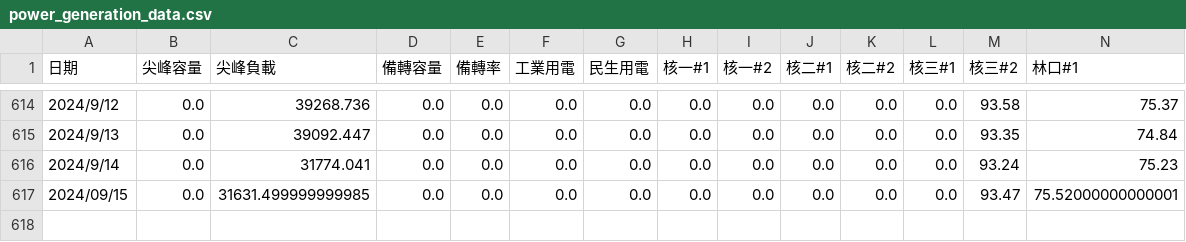
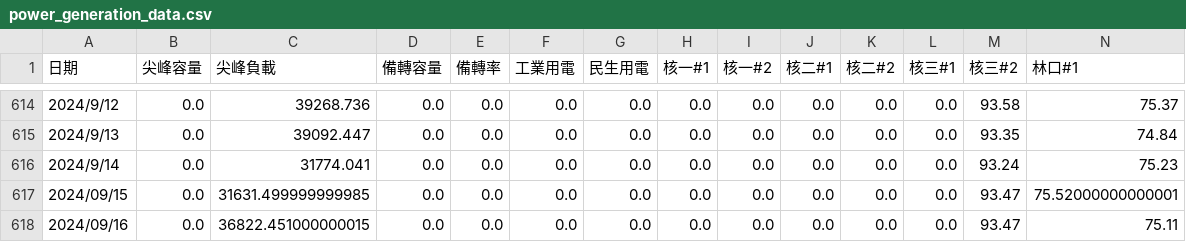
Before and after one commit to skyjadel/Taipower, a CSV file: historical/data/power/power_generation_data.csv, drawn as a sheet; only a part is shown, gaps mark what is left out; rows hold the shown columns only; the diff names each change by its address in the sheet, - before the commit and + after, or states it on an @@ line.

```diff
--- a/historical/data/power/power_generation_data.csv
+++ b/historical/data/power/power_generation_data.csv
+row 618: 2024/09/16 | 0.0 | 36822.451000000015 | 0.0 | 0.0 | 0.0 | 0.0 | 0.0 | 0.0 | 0.0 | 0.0 | 0.0 | 93.47 | 75.11
```
Also changed, not shown: historical/data/prediction/evaluation.csv, historical/data/prediction/power.csv, 4 other files.
